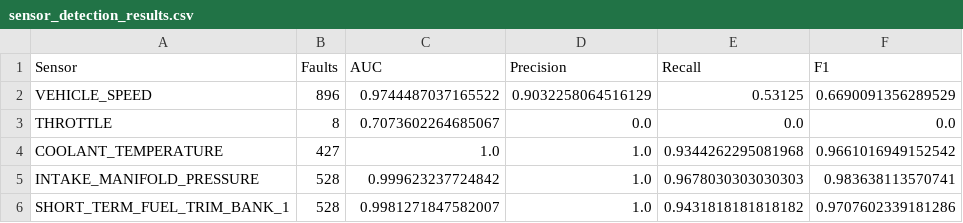
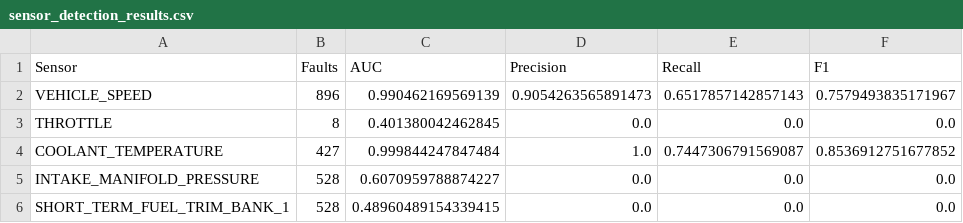
Before and after one commit to dp-IED/FinalYearProject, a CSV file: anomaly-detection/sensor_detection_results.csv, drawn as a sheet.

Commit message:
Update GDN notebook with enhanced analysis and sensor detection results
- Enhanced GDN notebook with additional experiments and analysis
- Updated sensor detection results with latest metrics

```diff
--- a/anomaly-detection/sensor_detection_results.csv
+++ b/anomaly-detection/sensor_detection_results.csv
@@ -1,6 +1,6 @@
 Sensor,Faults,AUC,Precision,Recall,F1
-VEHICLE_SPEED,896,0.9744487037165522,0.9032258064516129,0.53125,0.6690091356289529
-THROTTLE,8,0.7073602264685067,0.0,0.0,0.0
-COOLANT_TEMPERATURE,427,1.0,1.0,0.9344262295081968,0.9661016949152542
-INTAKE_MANIFOLD_PRESSURE,528,0.999623237724842,1.0,0.9678030303030303,0.983638113570741
-SHORT_TERM_FUEL_TRIM_BANK_1,528,0.9981271847582007,1.0,0.9431818181818182,0.9707602339181286
+VEHICLE_SPEED,896,0.990462169569139,0.9054263565891473,0.6517857142857143,0.7579493835171967
+THROTTLE,8,0.401380042462845,0.0,0.0,0.0
+COOLANT_TEMPERATURE,427,0.999844247847484,1.0,0.7447306791569087,0.8536912751677852
+INTAKE_MANIFOLD_PRESSURE,528,0.6070959788874227,0.0,0.0,0.0
+SHORT_TERM_FUEL_TRIM_BANK_1,528,0.48960489154339415,0.0,0.0,0.0
```
Also changed, not shown: 1 other file.
